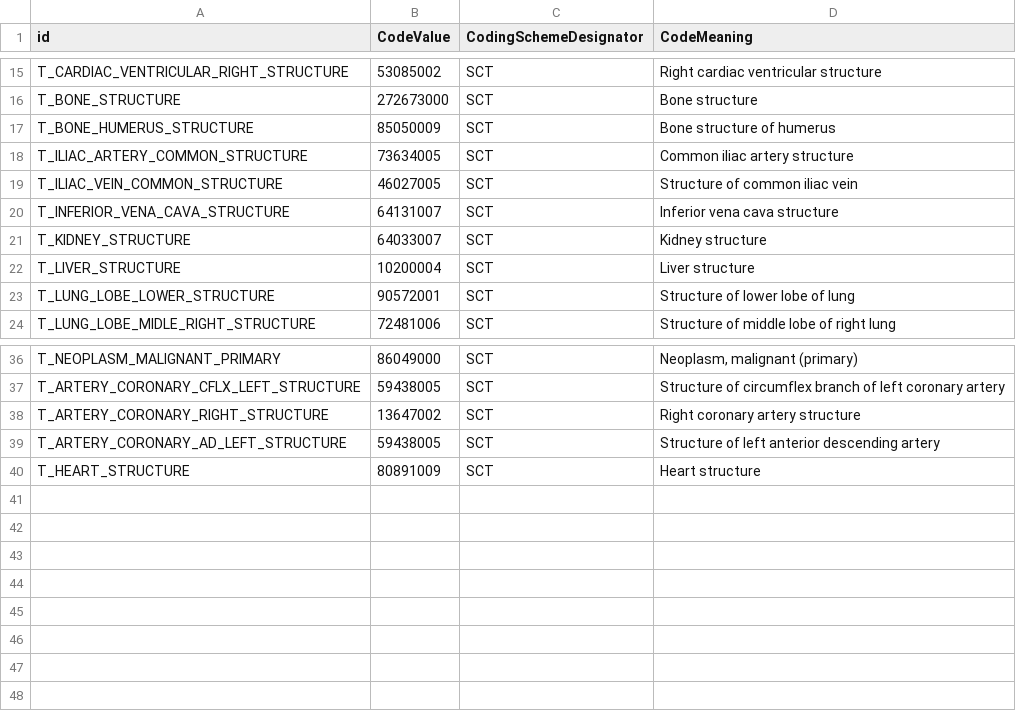
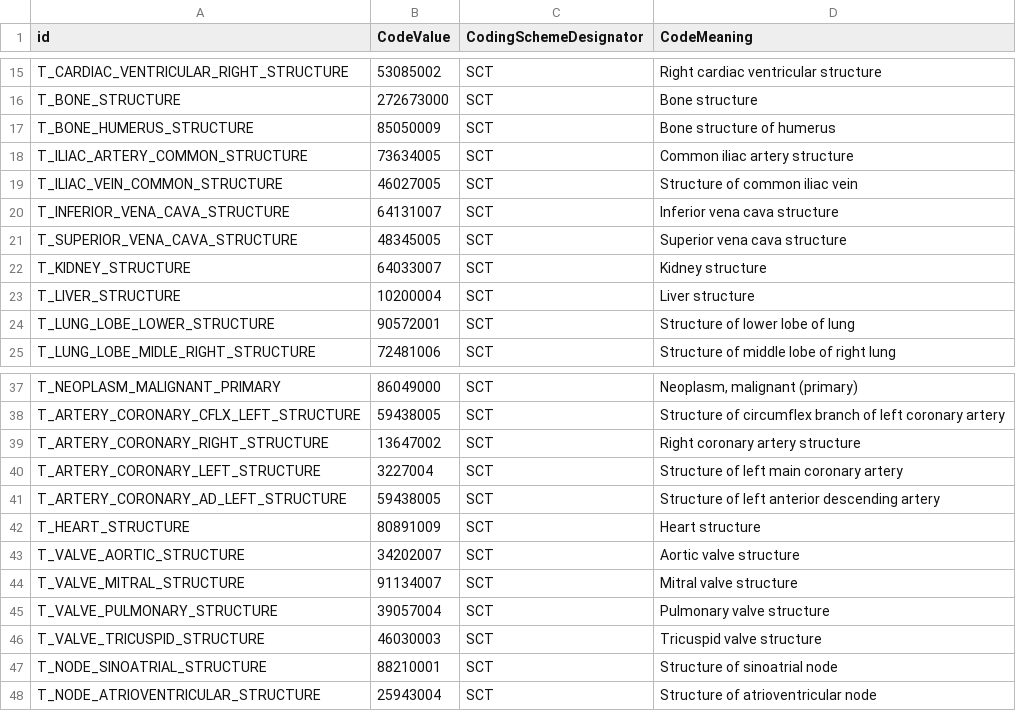
Before and after one commit to MHubAI/SegDB, a CSV file: segdb/data/types.csv, drawn as a sheet; only a part is shown, gaps mark what is left out; the diff names each change by its address in the sheet, - before the commit and + after, or states it on an @@ line.

Commit message:
update database (adding types for platipy model)

```diff
--- a/segdb/data/types.csv
+++ b/segdb/data/types.csv
+row 21: T_SUPERIOR_VENA_CAVA_STRUCTURE | 48345005 | SCT | Superior vena cava structure
+row 40: T_ARTERY_CORONARY_LEFT_STRUCTURE | 3227004 | SCT | Structure of left main coronary artery
+row 43: T_VALVE_AORTIC_STRUCTURE | 34202007 | SCT | Aortic valve structure
+row 44: T_VALVE_MITRAL_STRUCTURE | 91134007 | SCT | Mitral valve structure
+row 45: T_VALVE_PULMONARY_STRUCTURE | 39057004 | SCT | Pulmonary valve structure
+row 46: T_VALVE_TRICUSPID_STRUCTURE | 46030003 | SCT | Tricuspid valve structure
+row 47: T_NODE_SINOATRIAL_STRUCTURE | 88210001 | SCT | Structure of sinoatrial node
+row 48: T_NODE_ATRIOVENTRICULAR_STRUCTURE | 25943004 | SCT | Structure of atrioventricular node
```
Also changed, not shown: segdb/data/segmentations.csv.
